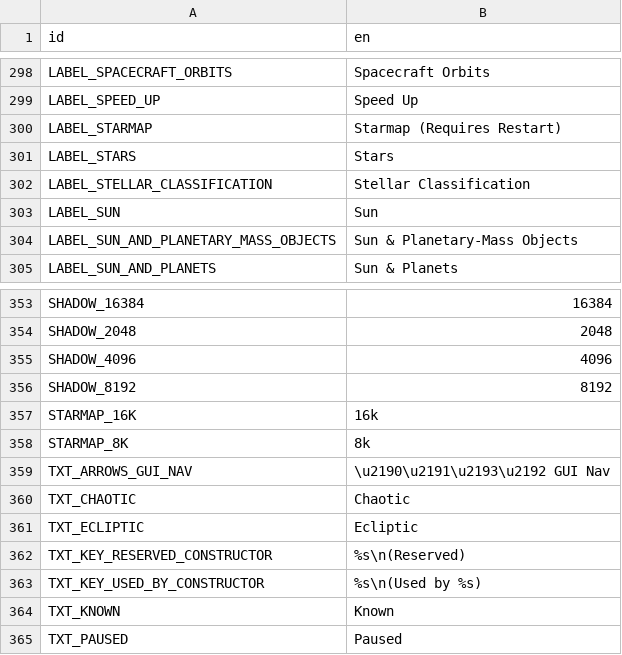
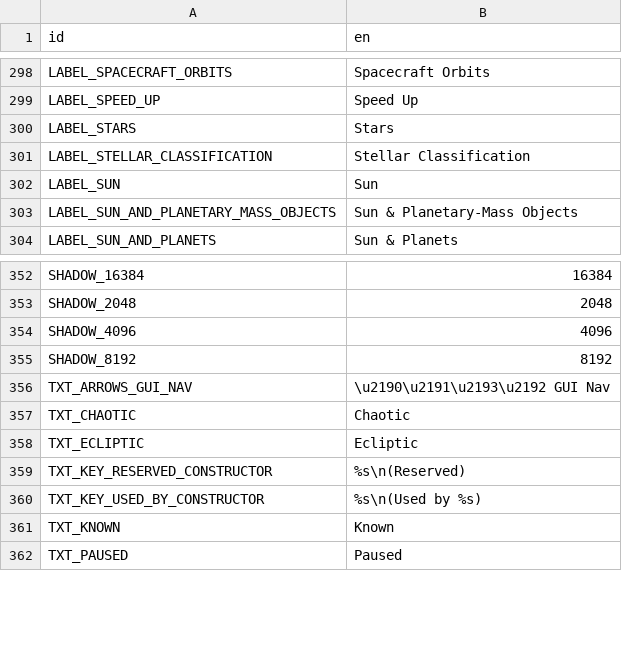
Before and after one commit to ivoyager/ivoyager_core, a CSV file: text/gui_text.csv, drawn as a sheet; only a part is shown, gaps mark what is left out; the diff names each change by its address in the sheet, - before the commit and + after, or states it on an @@ line.

```diff
--- a/text/gui_text.csv
+++ b/text/gui_text.csv
-row 300: LABEL_STARMAP | Starmap (Requires Restart)
-row 357: STARMAP_16K | 16k
-row 358: STARMAP_8K | 8k
```
Also changed, not shown: 17 other files.
